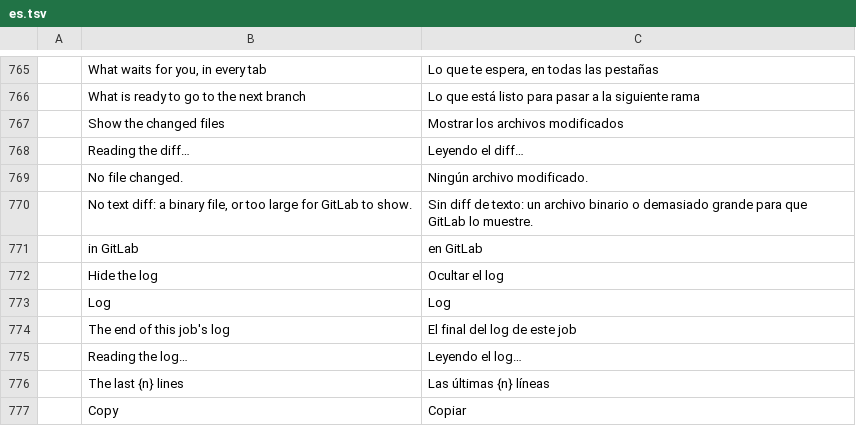
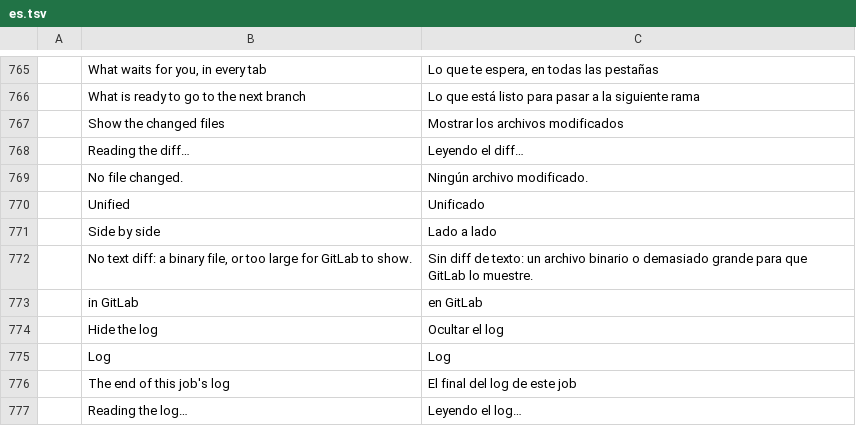
Before and after one commit to julien-langlois/gitlab-tracker, a TSV file: gitlab-tracker/i18n/es.tsv, drawn as a sheet; only a part is shown, gaps mark what is left out; the shorter side is filled out with more unchanged rows; the diff names each change by its address in the sheet, - before the commit and + after, or states it on an @@ line.

```diff
--- a/gitlab-tracker/i18n/es.tsv
+++ b/gitlab-tracker/i18n/es.tsv
+row 770:  | Unified | Unificado
+row 771:  | Side by side | Lado a lado
```
Also changed, not shown: gitlab-tracker/i18n/de.tsv, gitlab-tracker/i18n/fr.tsv, 4 other files.
